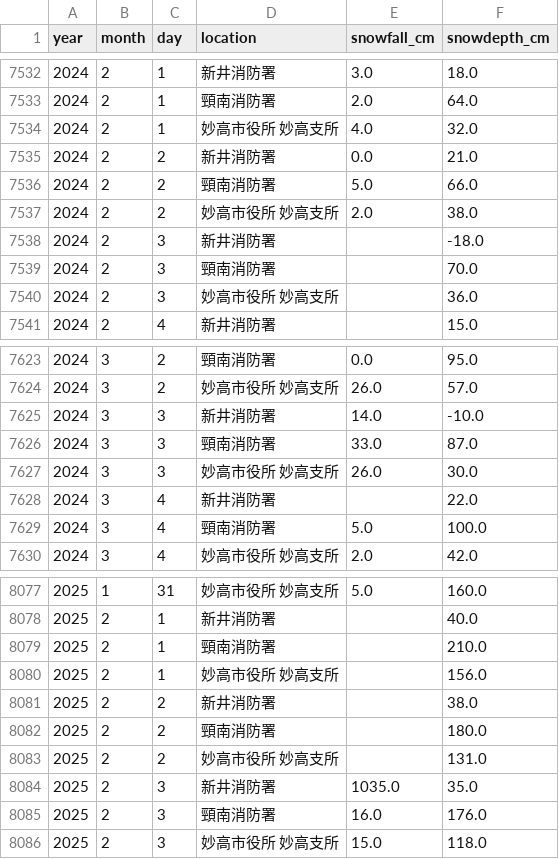
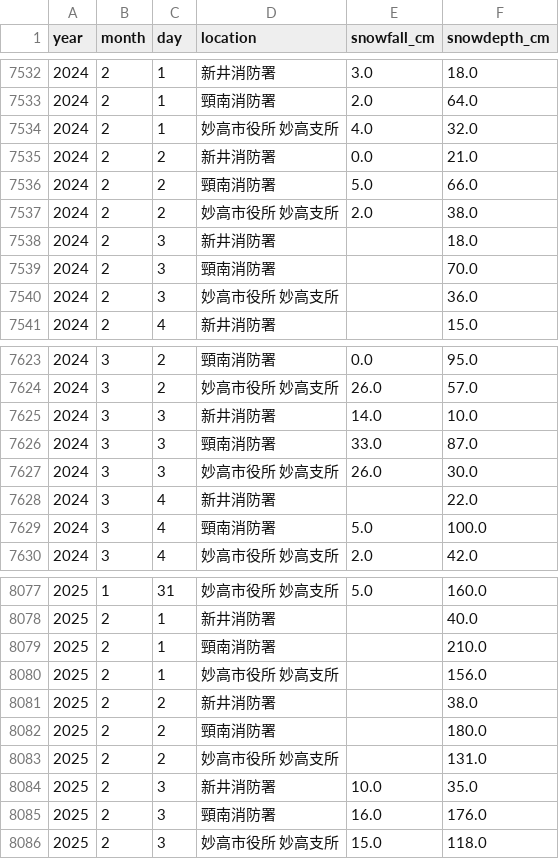
Before and after one commit to KeHorikawa/arai_snow_st, a CSV file: snow_data_history.csv, drawn as a sheet; only a part is shown, gaps mark what is left out.

```diff
--- a/snow_data_history.csv
+++ b/snow_data_history.csv
@@ -7537,3 +7537,3 @@ year,month,day,location,snowfall_cm,snowdepth_cm
 2024,2,2,妙高市役所 妙高支所,2.0,38.0
-2024,2,3,新井消防署,,-18.0
+2024,2,3,新井消防署,,18.0
 2024,2,3,頸南消防署,,70.0
@@ -7624,3 +7624,3 @@ year,month,day,location,snowfall_cm,snowdepth_cm
 2024,3,2,妙高市役所 妙高支所,26.0,57.0
-2024,3,3,新井消防署,14.0,-10.0
+2024,3,3,新井消防署,14.0,10.0
 2024,3,3,頸南消防署,33.0,87.0
@@ -8083,3 +8083,3 @@ year,month,day,location,snowfall_cm,snowdepth_cm
 2025,2,2,妙高市役所 妙高支所,,131.0
-2025,2,3,新井消防署,1035.0,35.0
+2025,2,3,新井消防署,10.0,35.0
 2025,2,3,頸南消防署,16.0,176.0
```
Also changed, not shown: 3 other files.
